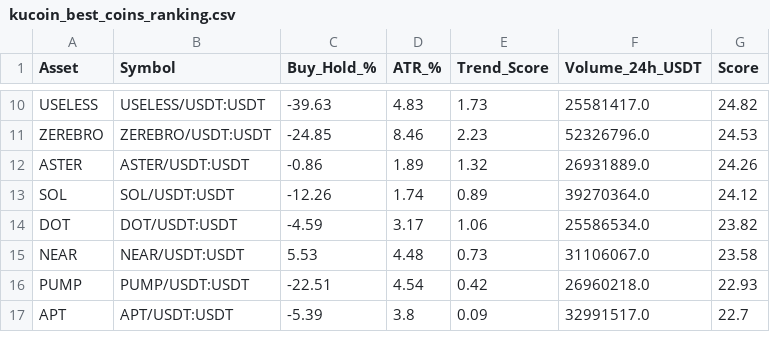
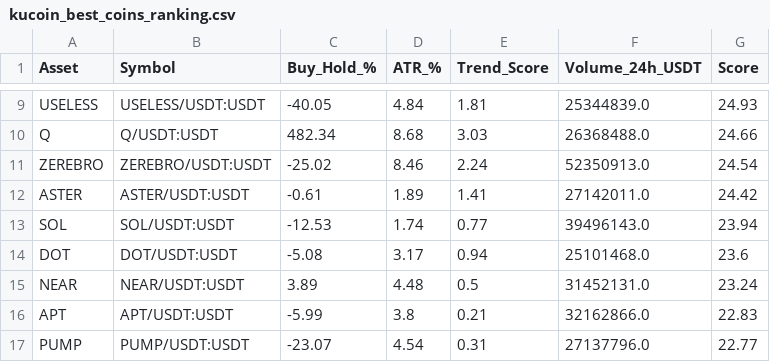
Before and after one commit to robair2000/RV, a CSV file: kucoin_best_coins_ranking.csv, drawn as a sheet; only a part is shown, gaps mark what is left out; removed rows and columns are numbered as before the commit, all else as after; the diff covers the shown part only; the diff names each change by its address in the sheet, - before the commit and + after, or states it on an @@ line.

```diff
--- a/kucoin_best_coins_ranking.csv
+++ b/kucoin_best_coins_ranking.csv
-C9 (Buy_Hold_%): -39.63
+C9 (Buy_Hold_%): -40.05
-D9 (ATR_%): 4.83
+D9 (ATR_%): 4.84
-E9 (Trend_Score): 1.73
+E9 (Trend_Score): 1.81
-F9 (Volume_24h_USDT): 25581417.0
+F9 (Volume_24h_USDT): 25344839.0
-G9 (Score): 24.82
+G9 (Score): 24.93
+row 10: Q | Q/USDT:USDT | 482.34 | 8.68 | 3.03 | 26368488.0 | 24.66
-C11 (Buy_Hold_%): -24.85
+C11 (Buy_Hold_%): -25.02
-E11 (Trend_Score): 2.23
+E11 (Trend_Score): 2.24
-F11 (Volume_24h_USDT): 52326796.0
+F11 (Volume_24h_USDT): 52350913.0
-G11 (Score): 24.53
+G11 (Score): 24.54
-C12 (Buy_Hold_%): -0.86
+C12 (Buy_Hold_%): -0.61
-E12 (Trend_Score): 1.32
+E12 (Trend_Score): 1.41
-F12 (Volume_24h_USDT): 26931889.0
+F12 (Volume_24h_USDT): 27142011.0
-G12 (Score): 24.26
+G12 (Score): 24.42
-C13 (Buy_Hold_%): -12.26
+C13 (Buy_Hold_%): -12.53
-E13 (Trend_Score): 0.89
+E13 (Trend_Score): 0.77
-F13 (Volume_24h_USDT): 39270364.0
+F13 (Volume_24h_USDT): 39496143.0
-G13 (Score): 24.12
+G13 (Score): 23.94
-C14 (Buy_Hold_%): -4.59
+C14 (Buy_Hold_%): -5.08
-E14 (Trend_Score): 1.06
+E14 (Trend_Score): 0.94
-F14 (Volume_24h_USDT): 25586534.0
+F14 (Volume_24h_USDT): 25101468.0
-G14 (Score): 23.82
+G14 (Score): 23.6
-C15 (Buy_Hold_%): 5.53
+C15 (Buy_Hold_%): 3.89
-E15 (Trend_Score): 0.73
+E15 (Trend_Score): 0.5
-F15 (Volume_24h_USDT): 31106067.0
+F15 (Volume_24h_USDT): 31452131.0
-G15 (Score): 23.58
+G15 (Score): 23.24
-row 16: PUMP | PUMP/USDT:USDT | -22.51 | 4.54 | 0.42 | 26960218.0 | 22.93
-C16 (Buy_Hold_%): -5.39
+C16 (Buy_Hold_%): -5.99
-E16 (Trend_Score): 0.09
+E16 (Trend_Score): 0.21
-F16 (Volume_24h_USDT): 32991517.0
+F16 (Volume_24h_USDT): 32162866.0
-G16 (Score): 22.7
+G16 (Score): 22.83
+row 17: PUMP | PUMP/USDT:USDT | -23.07 | 4.54 | 0.31 | 27137796.0 | 22.77
```
Also changed, not shown: 2 added rows, 3 removed rows and 42 edited cells elsewhere in this file.
